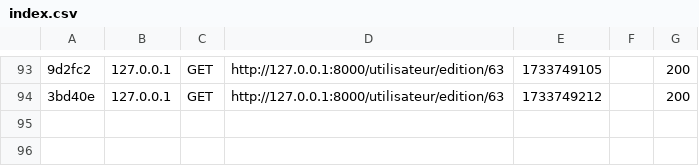
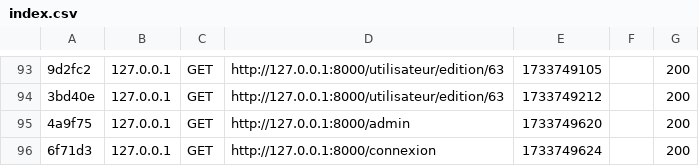
Before and after one commit to Sihtta/portfolio, a CSV file: var/cache/dev/profiler/index.csv, drawn as a sheet; only a part is shown, gaps mark what is left out; the diff names each change by its address in the sheet, - before the commit and + after, or states it on an @@ line.

```diff
--- a/var/cache/dev/profiler/index.csv
+++ b/var/cache/dev/profiler/index.csv
+row 95: 4a9f75 | 127.0.0.1 | GET | http://127.0.0.1:8000/admin | 1733749620 |  | 200
+row 96: 6f71d3 | 127.0.0.1 | GET | http://127.0.0.1:8000/connexion | 1733749624 |  | 200
```
Also changed, not shown: 4 other files.
